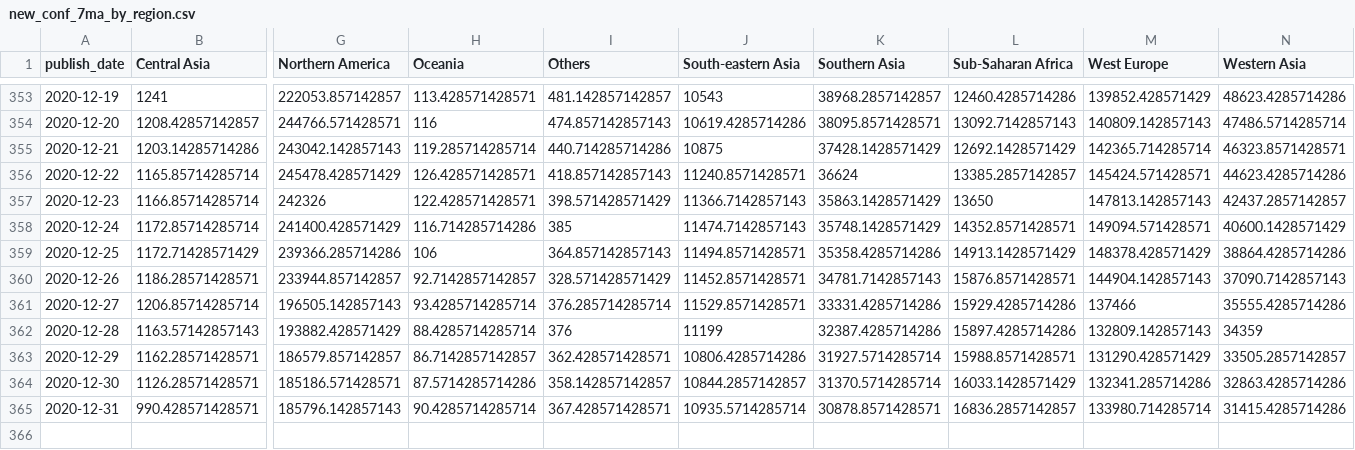
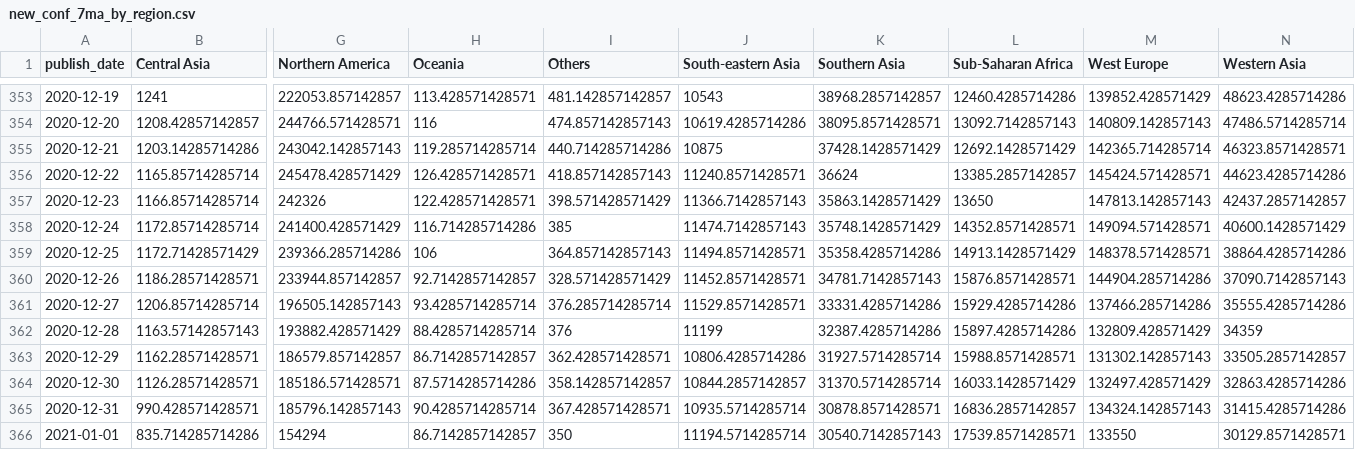
Before and after one commit to mitsuoxv/covid, a CSV file: data/new_conf_7ma_by_region.csv, drawn as a sheet; only a part is shown, gaps mark what is left out; rows hold the shown columns only; the diff names each change by its address in the sheet, - before the commit and + after, or states it on an @@ line.

```diff
--- a/data/new_conf_7ma_by_region.csv
+++ b/data/new_conf_7ma_by_region.csv
-M359 (West Europe): 148378.428571429
+M359 (West Europe): 148378.571428571
-M360 (West Europe): 144904.142857143
+M360 (West Europe): 144904.285714286
-M361 (West Europe): 137466
+M361 (West Europe): 137466.285714286
-M362 (West Europe): 132809.142857143
+M362 (West Europe): 132809.428571429
-M363 (West Europe): 131290.428571429
+M363 (West Europe): 131302.142857143
-M364 (West Europe): 132341.285714286
+M364 (West Europe): 132497.428571429
-M365 (West Europe): 133980.714285714
+M365 (West Europe): 134324.142857143
+row 366: 2021-01-01 | 835.714285714286 | 154294 | 86.7142857142857 | 350 | 11194.5714285714 | 30540.7142857143 | 17539.8571428571 | 133550 | 30129.8571428571
```
Also changed, not shown: data/new_conf_7ma_europe.csv, data/new_deaths_7ma_by_region.csv, 4 other files.
